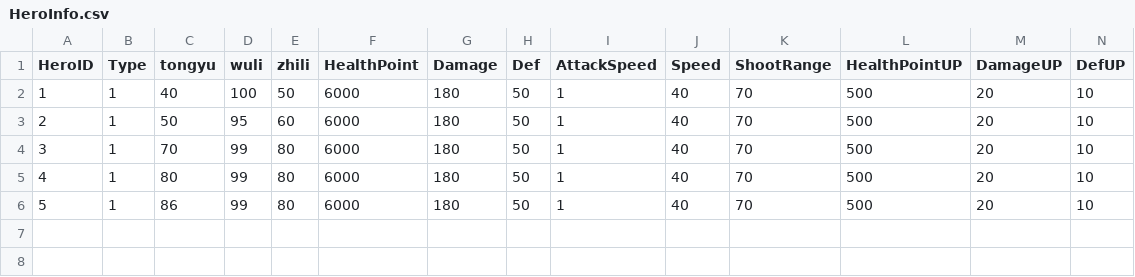
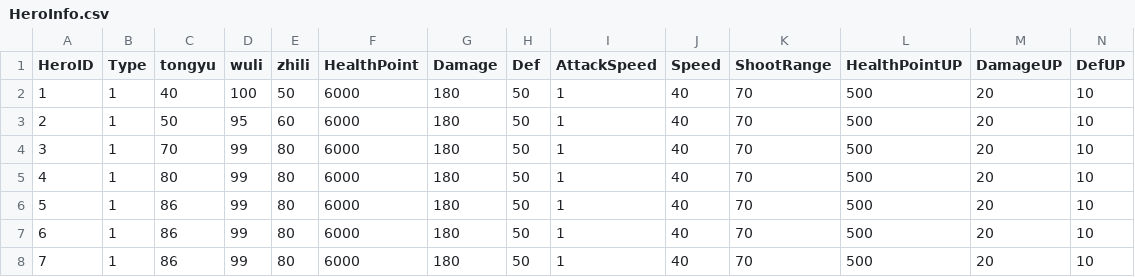
Before and after one commit to yao20570/castle, a CSV file: Resources/Config/HeroInfo.csv, drawn as a sheet; only a part is shown; rows hold the shown columns only; the diff names each change by its address in the sheet, - before the commit and + after, or states it on an @@ line.

```diff
--- a/Resources/Config/HeroInfo.csv
+++ b/Resources/Config/HeroInfo.csv
+row 7: 6 | 1 | 86 | 99 | 80 | 6000 | 180 | 50 | 1 | 40 | 70 | 500 | 20 | 10
+row 8: 7 | 1 | 86 | 99 | 80 | 6000 | 180 | 50 | 1 | 40 | 70 | 500 | 20 | 10
```
Also changed, not shown: Resources/Config/ObjInfo.csv, 32 other files.
